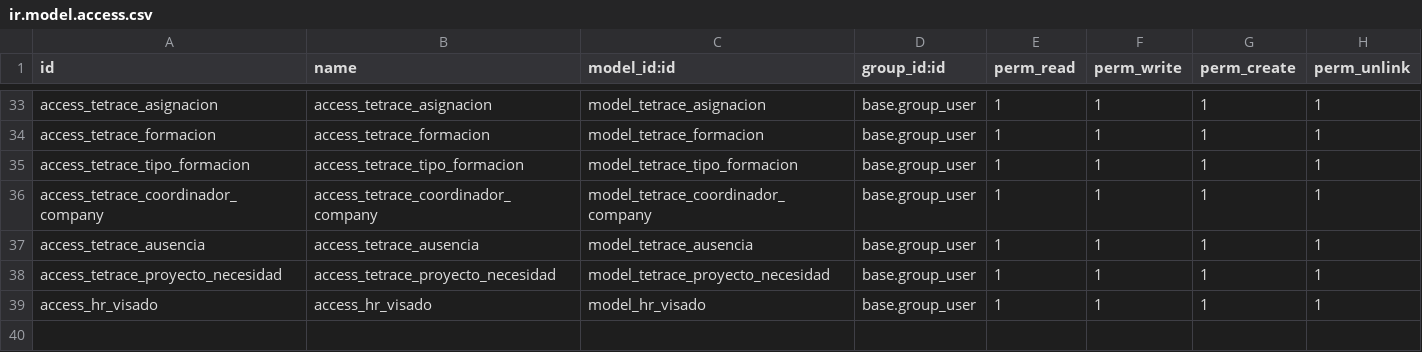
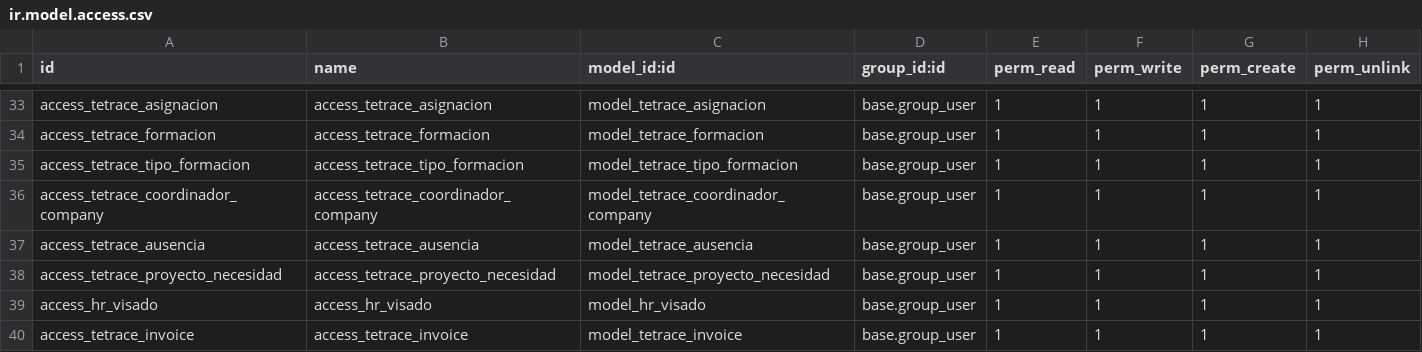
Before and after one commit to YoannyD/tetrace, a CSV file: tetrace/security/ir.model.access.csv, drawn as a sheet; only a part is shown, gaps mark what is left out.

```diff
--- a/tetrace/security/ir.model.access.csv
+++ b/tetrace/security/ir.model.access.csv
@@ -39 +39,2 @@ access_tetrace_proyecto_necesidad,access_tetrace_proyecto_necesidad,model_tetrac
 access_hr_visado,access_hr_visado,model_hr_visado,base.group_user,1,1,1,1
+access_tetrace_invoice,access_tetrace_invoice,model_tetrace_invoice,base.group_user,1,1,1,1
```
Also changed, not shown: 3 other files.
